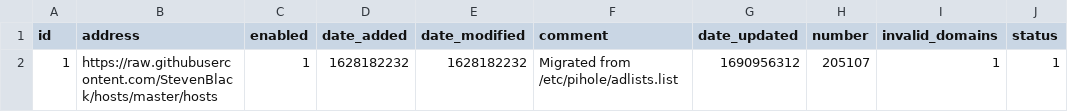
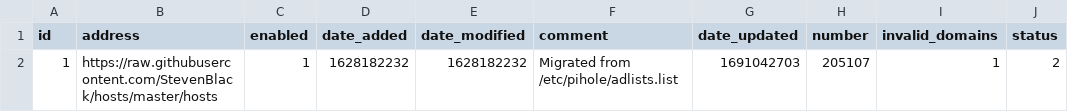
Before and after one commit to kmichels/my-pihole-lists, a CSV file: adlist.csv, drawn as a sheet.

Commit message:
Updated August  3, 2023  7:00AM

```diff
--- a/adlist.csv
+++ b/adlist.csv
@@ -1,2 +1,2 @@
 id,address,enabled,date_added,date_modified,comment,date_updated,number,invalid_domains,status
-1,https://raw.githubusercontent.com/StevenBlack/hosts/master/hosts,1,1628182232,1628182232,"Migrated from /etc/pihole/adlists.list",1690956312,205107,1,1
+1,https://raw.githubusercontent.com/StevenBlack/hosts/master/hosts,1,1628182232,1628182232,"Migrated from /etc/pihole/adlists.list",1691042703,205107,1,2
```
